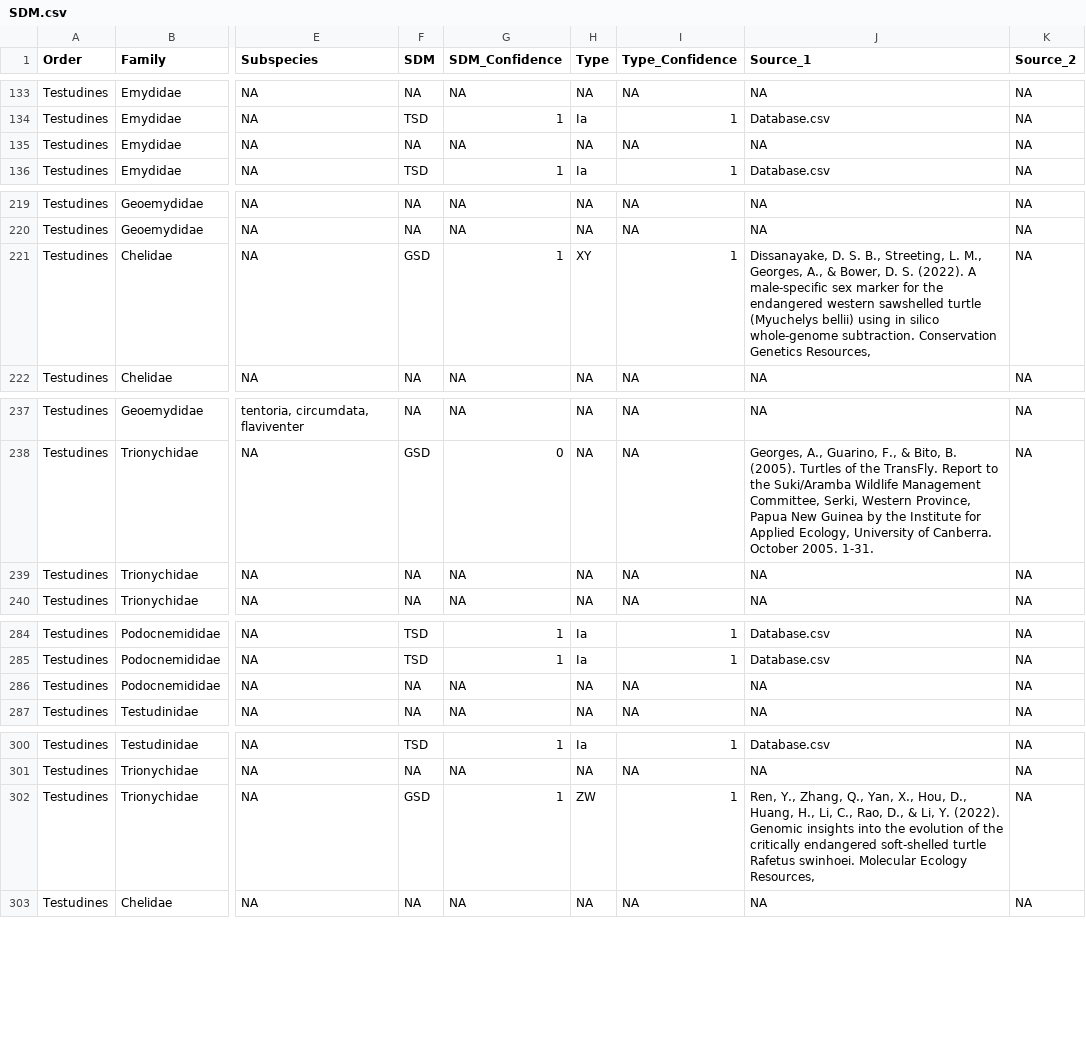
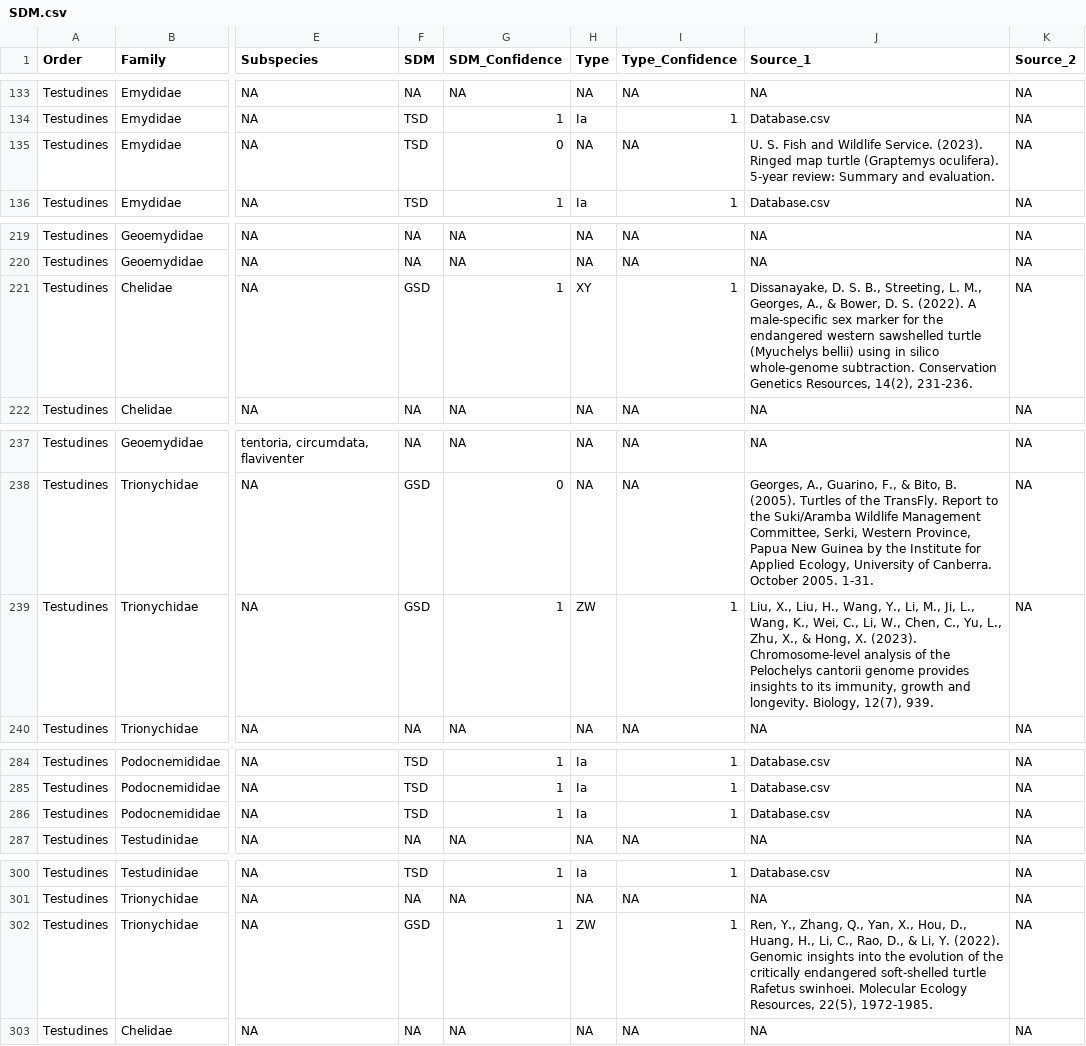
Before and after one commit to calebkrueger/ROSIE, a CSV file: SDM.csv, drawn as a sheet; only a part is shown, gaps mark what is left out; the diff names each change by its address in the sheet, - before the commit and + after, or states it on an @@ line.

```diff
--- a/SDM.csv
+++ b/SDM.csv
-F135 (SDM): NA
+F135 (SDM): TSD
-G135 (SDM_Confidence): NA
+G135 (SDM_Confidence): 0
-J135 (Source_1): NA
+J135 (Source_1): U. S. Fish and Wildlife Service. (2023). Ringed map turtle (Graptemys oculifera). 5-year review: Summary and evaluation.
-J221 (Source_1): …Genetics Resources,
+J221 (Source_1): …Genetics Resources, 14(2), 231-236.
-F239 (SDM): NA
+F239 (SDM): GSD
-G239 (SDM_Confidence): NA
+G239 (SDM_Confidence): 1
-H239 (Type): NA
+H239 (Type): ZW
-I239 (Type_Confidence): NA
+I239 (Type_Confidence): 1
-J239 (Source_1): NA
+J239 (Source_1): Liu, X., Liu, H., Wang, Y., Li, M., Ji, L., Wang, K., Wei, C., Li, W., Chen, C., Yu, L., Zhu, X., & Hong, X. (2023). Chromosome-level analysis of the Pelochelys cantorii genome provides insights to its immunity, growth and longevity. Biology, 12(7), 939.
-F286 (SDM): NA
+F286 (SDM): TSD
-G286 (SDM_Confidence): NA
+G286 (SDM_Confidence): 1
-H286 (Type): NA
+H286 (Type): Ia
-I286 (Type_Confidence): NA
+I286 (Type_Confidence): 1
-J286 (Source_1): NA
+J286 (Source_1): Database.csv
-J302 (Source_1): …Ecology Resources,
+J302 (Source_1): …Ecology Resources, 22(5), 1972-1985.
```
Also changed, not shown: 1 other file.
